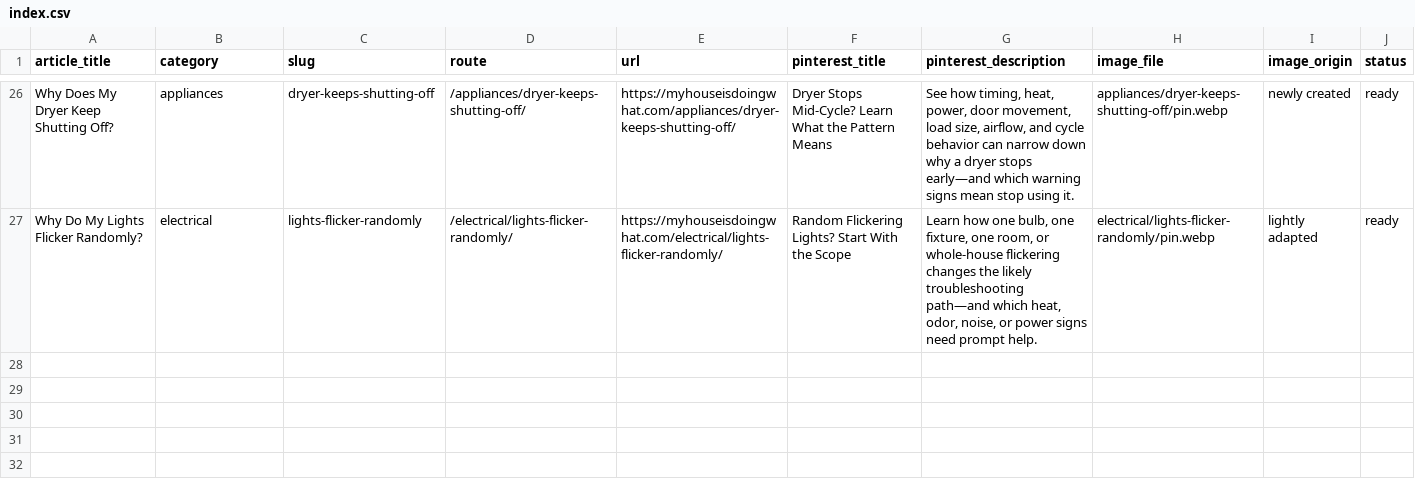
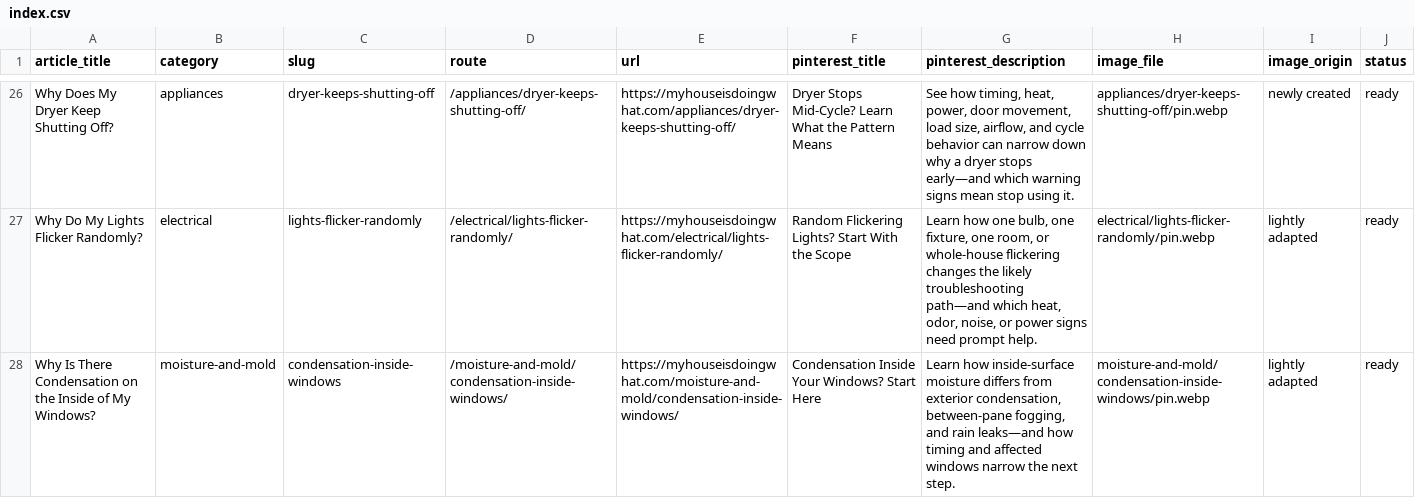
Before and after one commit to gageg123-de/housewise, a CSV file: content-deployment/pinterest-blog-content/index.csv, drawn as a sheet; only a part is shown, gaps mark what is left out; the diff names each change by its address in the sheet, - before the commit and + after, or states it on an @@ line.

Commit message:
feat: add indoor window condensation guide

```diff
--- a/content-deployment/pinterest-blog-content/index.csv
+++ b/content-deployment/pinterest-blog-content/index.csv
+row 28: Why Is There Condensation on the Inside of My Windows? | moisture-and-mold | condensation-inside-windows | /moisture-and-mold/condensation-inside-windows/ | https://myhouseisdoingwhat.com/moisture-and-mold/condensation-inside-windows/ | Condensation Inside Your Windows? Start Here | Learn how inside-surface moisture differs from exterior condensation, between-pane fogging, and rain leaks—and how timing and affected windows narrow the next step. | moisture-and-mold/condensation-inside-windows/pin.webp | lightly adapted | ready
```
Also changed, not shown: content/topics.csv, 8 other files.
